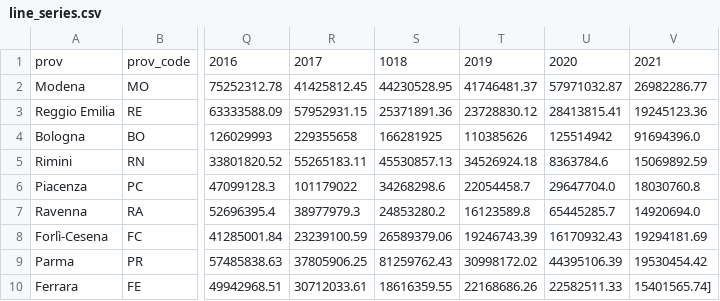
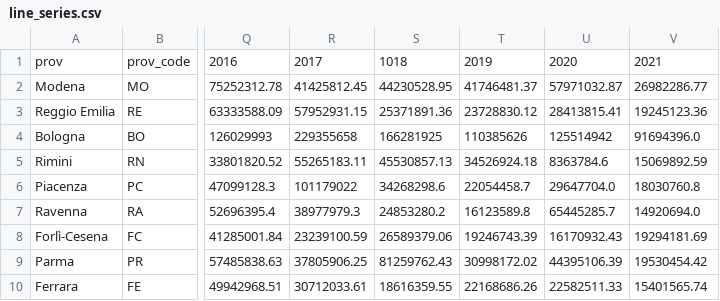
Before and after one commit to ChiaraCati/FlooData, a CSV file: website/data/line_series.csv, drawn as a sheet; only a part is shown, gaps mark what is left out; the diff names each change by its address in the sheet, - before the commit and + after, or states it on an @@ line.

```diff
--- a/website/data/line_series.csv
+++ b/website/data/line_series.csv
-V10: 15401565.74]
+V10: 15401565.74
```
Also changed, not shown: 2 other files.
